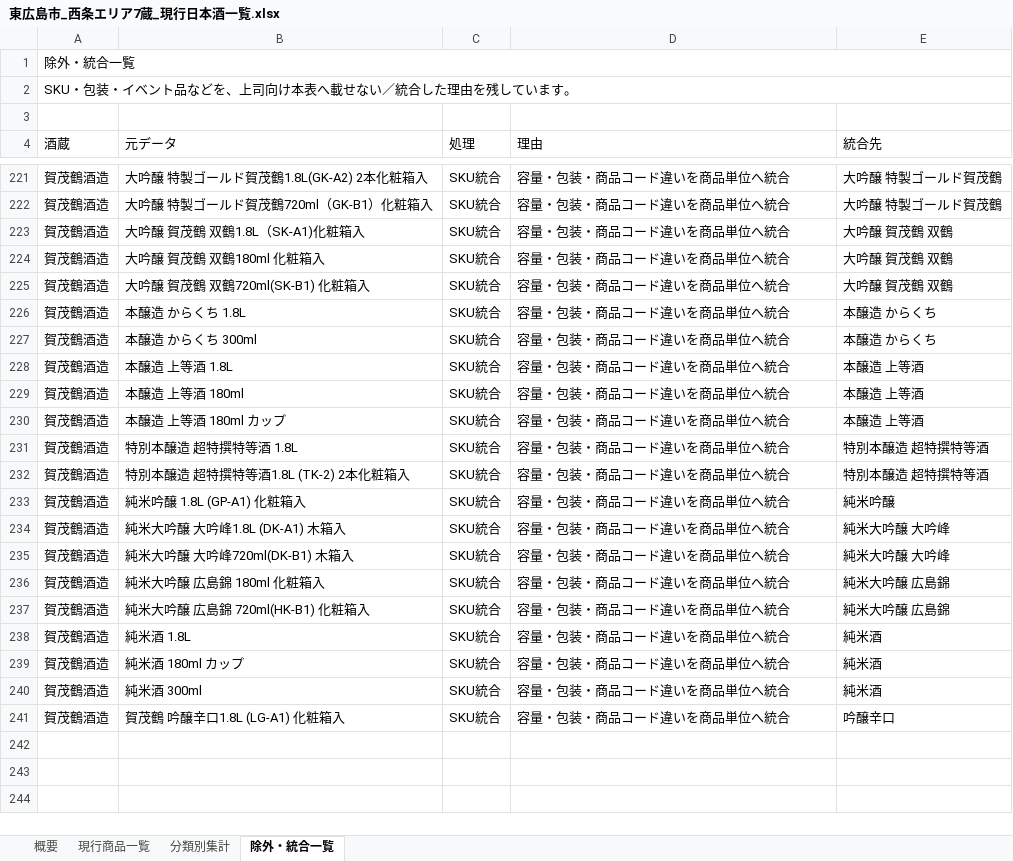
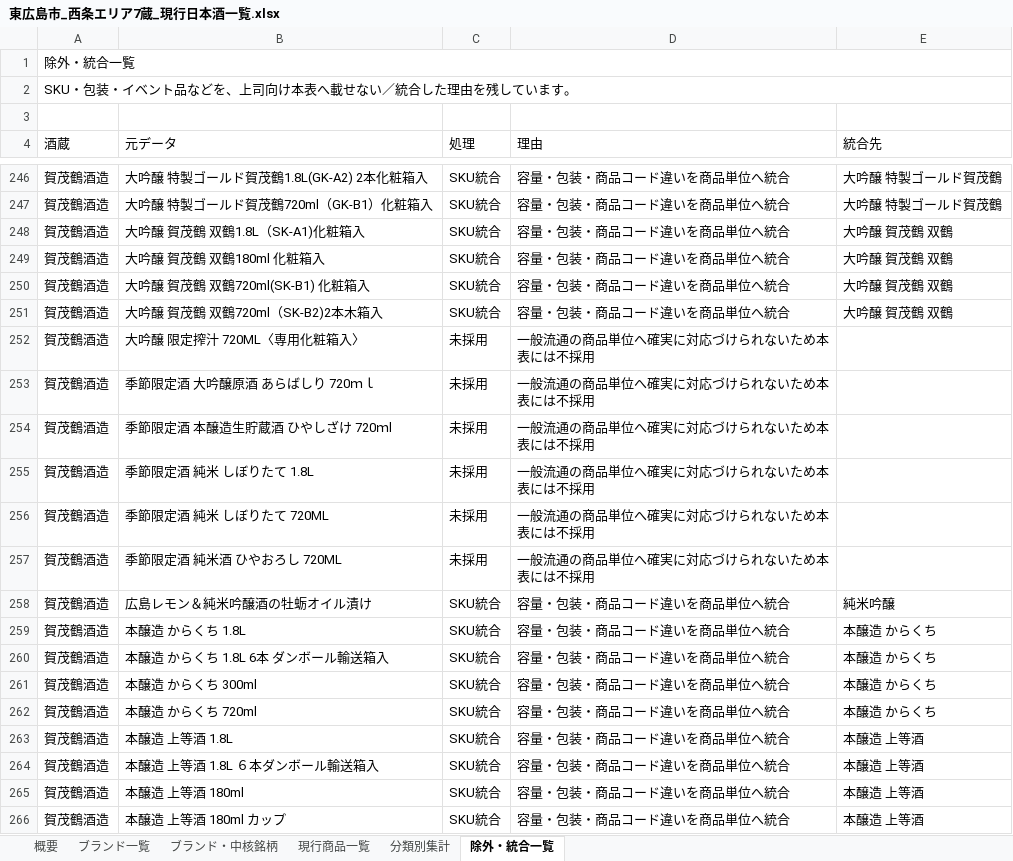
Before and after one commit to uniunigoduni/sake-saijo-db, an Excel workbook: 東広島市_西条エリア7蔵_現行日本酒一覧.xlsx, sheet 除外・統合一覧, drawn as a sheet; only a part is shown, gaps mark what is left out; the shorter side is filled out with more unchanged rows; values as stored, in another font and other column widths than the file's, no cell formats; table styles not drawn; the diff covers the shown part only; the diff names each change by its address in the sheet, - before the commit and + after, or states it on an @@ line.

```diff
--- a/東広島市_西条エリア7蔵_現行日本酒一覧.xlsx (sheet 除外・統合一覧)
+++ b/東広島市_西条エリア7蔵_現行日本酒一覧.xlsx (sheet 除外・統合一覧)
+sheet tab: ブランド一覧
+sheet tab: ブランド・中核銘柄
+row 251: 賀茂鶴酒造 | 大吟醸 賀茂鶴 双鶴720ml（SK-B2)2本木箱入 | SKU統合 | 容量・包装・商品コード違いを商品単位へ統合 | 大吟醸 賀茂鶴 双鶴
+row 252: 賀茂鶴酒造 | 大吟醸 限定搾汁 720ML〈専用化粧箱入〉 | 未採用 | 一般流通の商品単位へ確実に対応づけられないため本表には不採用
+row 253: 賀茂鶴酒造 | 季節限定酒 大吟醸原酒 あらばしり 720ｍｌ | 未採用 | 一般流通の商品単位へ確実に対応づけられないため本表には不採用
+row 254: 賀茂鶴酒造 | 季節限定酒 本醸造生貯蔵酒 ひやしざけ 720ｍl | 未採用 | 一般流通の商品単位へ確実に対応づけられないため本表には不採用
+row 255: 賀茂鶴酒造 | 季節限定酒 純米 しぼりたて 1.8L | 未採用 | 一般流通の商品単位へ確実に対応づけられないため本表には不採用
+row 256: 賀茂鶴酒造 | 季節限定酒 純米 しぼりたて 720ML | 未採用 | 一般流通の商品単位へ確実に対応づけられないため本表には不採用
+row 257: 賀茂鶴酒造 | 季節限定酒 純米酒 ひやおろし 720ML | 未採用 | 一般流通の商品単位へ確実に対応づけられないため本表には不採用
+row 258: 賀茂鶴酒造 | 広島レモン＆純米吟醸酒の牡蛎オイル漬け | SKU統合 | 容量・包装・商品コード違いを商品単位へ統合 | 純米吟醸
+row 260: 賀茂鶴酒造 | 本醸造 からくち 1.8L 6本 ダンボール輸送箱入 | SKU統合 | 容量・包装・商品コード違いを商品単位へ統合 | 本醸造 からくち
+row 262: 賀茂鶴酒造 | 本醸造 からくち 720ml | SKU統合 | 容量・包装・商品コード違いを商品単位へ統合 | 本醸造 からくち
+row 264: 賀茂鶴酒造 | 本醸造 上等酒 1.8L ６本ダンボール輸送箱入 | SKU統合 | 容量・包装・商品コード違いを商品単位へ統合 | 本醸造 上等酒
```
Also changed, not shown: 62 added rows, 5 removed rows and 5 edited cells elsewhere in this sheet, sheet 現行商品一覧, cell formats, 東広島市_安芸津・黒瀬エリア3蔵_主要日本酒一覧.xlsx, 東広島市_安芸津・黒瀬エリア3蔵_現行日本酒一覧.xlsx, 23 other files.
